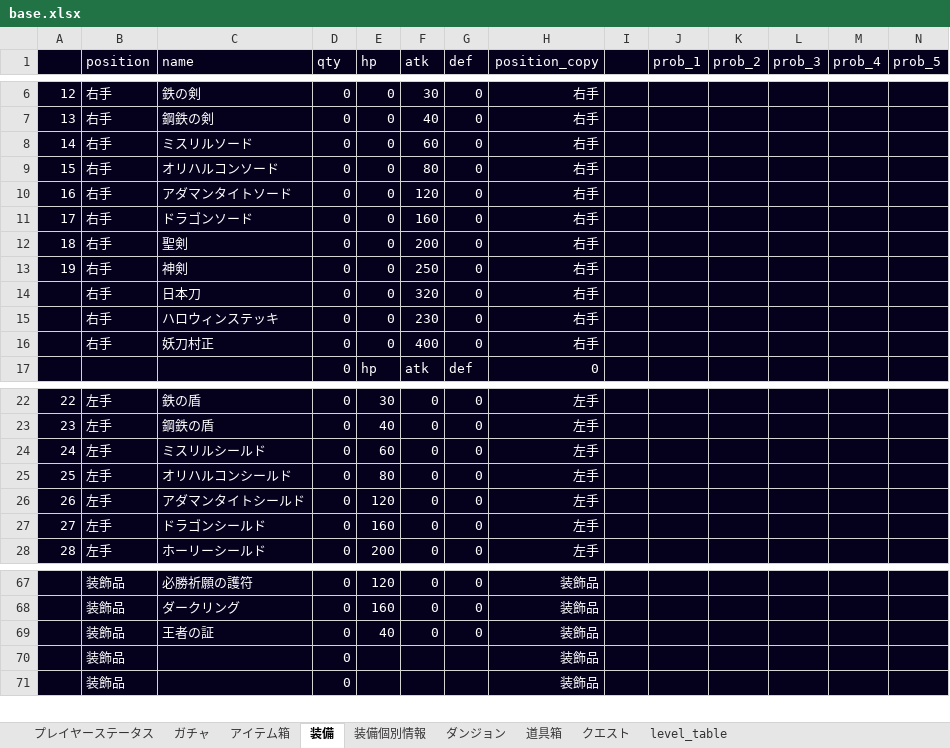
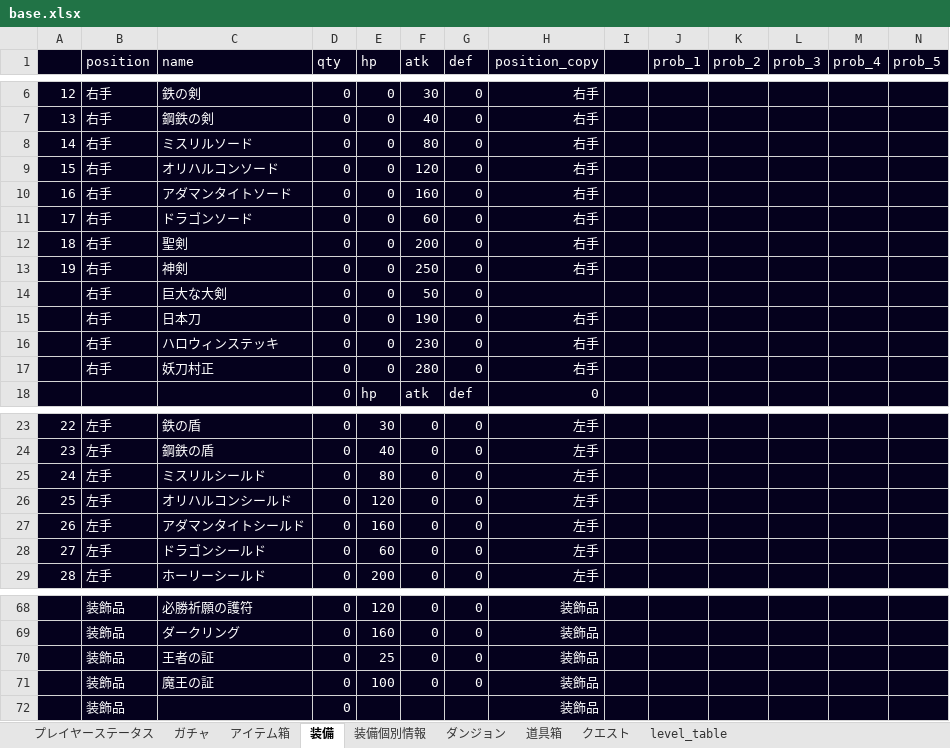
Before and after one commit to TakenokoEmpire/mypj, an Excel workbook: new_system/systems/base.xlsx, sheet 装備, drawn as a sheet; only a part is shown, gaps mark what is left out; values as stored, in another font and other column widths than the file's, no borders; addresses are those after the commit; the diff covers the shown part only; the diff names each change by its address in the sheet, - before the commit and + after, or states it on an @@ line.

```diff
--- a/new_system/systems/base.xlsx (sheet 装備)
+++ b/new_system/systems/base.xlsx (sheet 装備)
-F8 (atk): 60
+F8 (atk): 80
-F9 (atk): 80
+F9 (atk): 120
-F10 (atk): 120
+F10 (atk): 160
-F11 (atk): 160
+F11 (atk): 60
+row 14:  | 右手 | 巨大な大剣 | 0 | 0 | 50 | 0
-F15 (atk): 320
+F15 (atk): 190
-F17 (atk): 400
+F17 (atk): 280
-E25 (hp): 60
+E25 (hp): 80
-E26 (hp): 80
+E26 (hp): 120
-E27 (hp): 120
+E27 (hp): 160
-E28 (hp): 160
+E28 (hp): 60
-E70 (hp): 40
+E70 (hp): 25
-C71 (name): (empty)
+C71 (name): 魔王の証
-E71 (hp): (empty)
+E71 (hp): 100
-F71 (atk): (empty)
+F71 (atk): 0
-G71 (def): (empty)
+G71 (def): 0
```
Also changed, not shown: 8 edited cells elsewhere in this sheet, sheet アイテム箱, sheet プレイヤーステータス, sheet ダンジョン, 4 other files.
